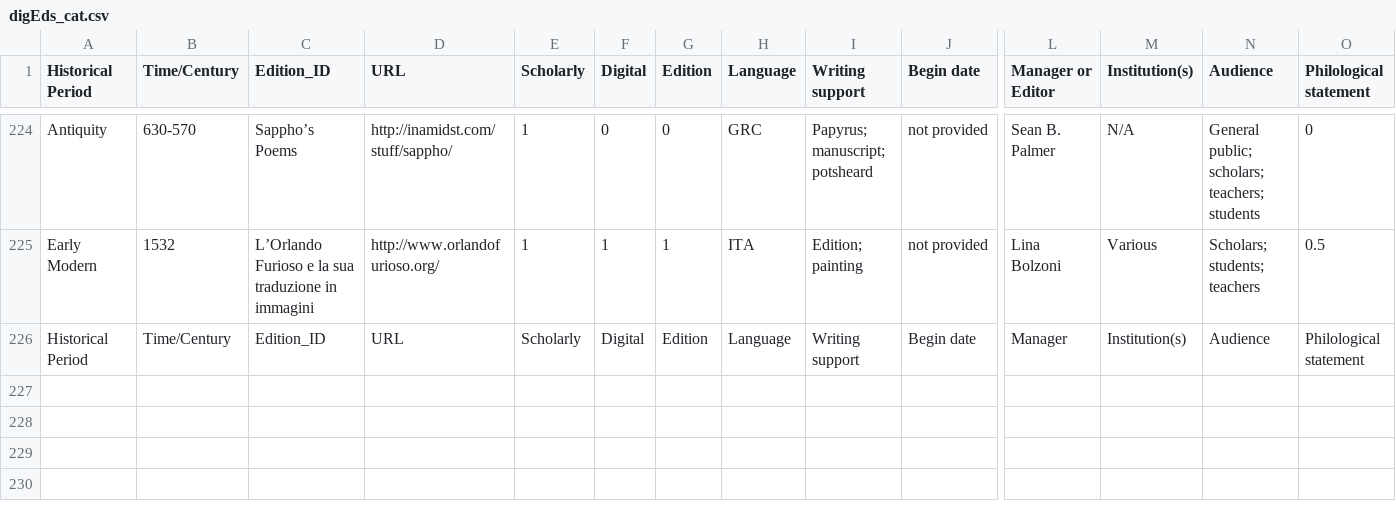
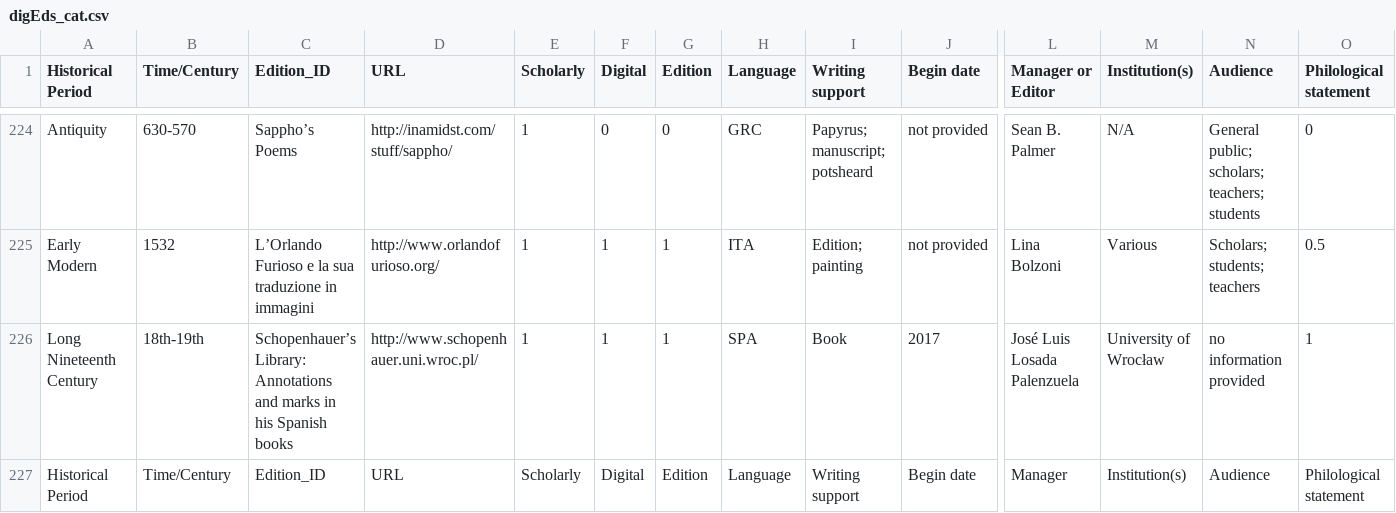
Before and after one commit to gfranzini/digEds_cat, a CSV file: digEds_cat.csv, drawn as a sheet; only a part is shown, gaps mark what is left out; rows hold the shown columns only; the diff names each change by its address in the sheet, - before the commit and + after, or states it on an @@ line.

Commit message:
Added Schopenhauer's Library

```diff
--- a/digEds_cat.csv
+++ b/digEds_cat.csv
+row 226: Long Nineteenth Century | 18th-19th | Schopenhauer’s Library: Annotations and marks in his Spanish books | http://www.schopenhauer.uni.wroc.pl/ | 1 | 1 | 1 | SPA | Book | 2017 | José Luis Losada Palenzuela | University of Wrocław | no information provided | 1
```
